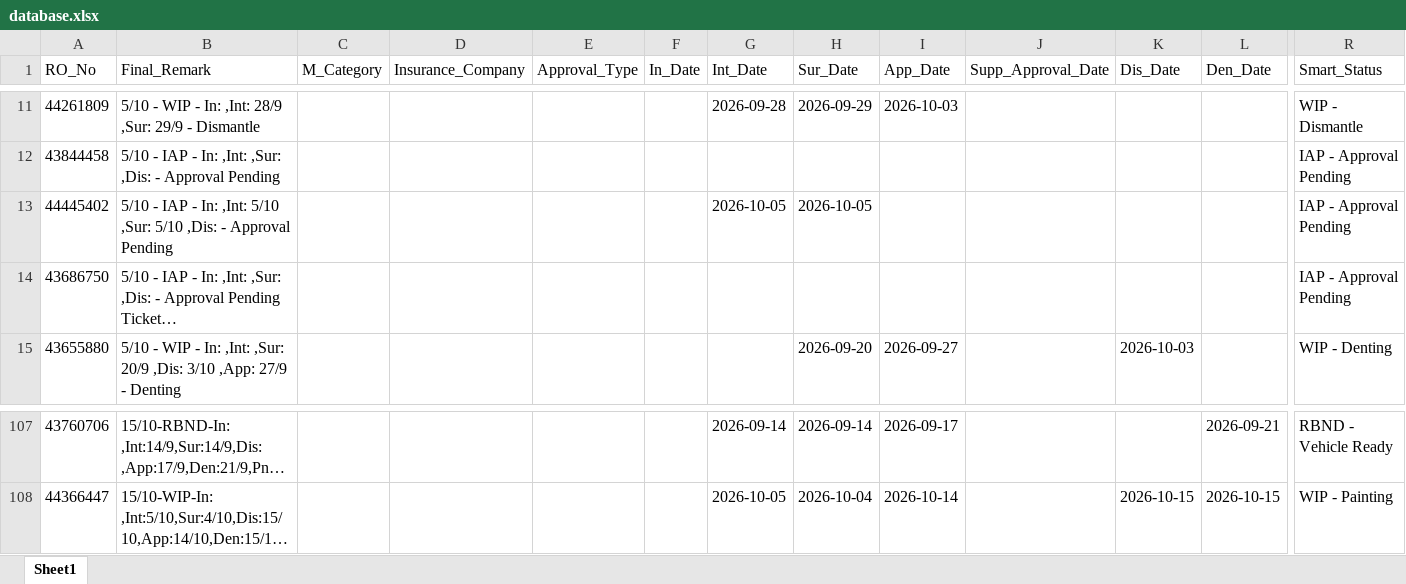
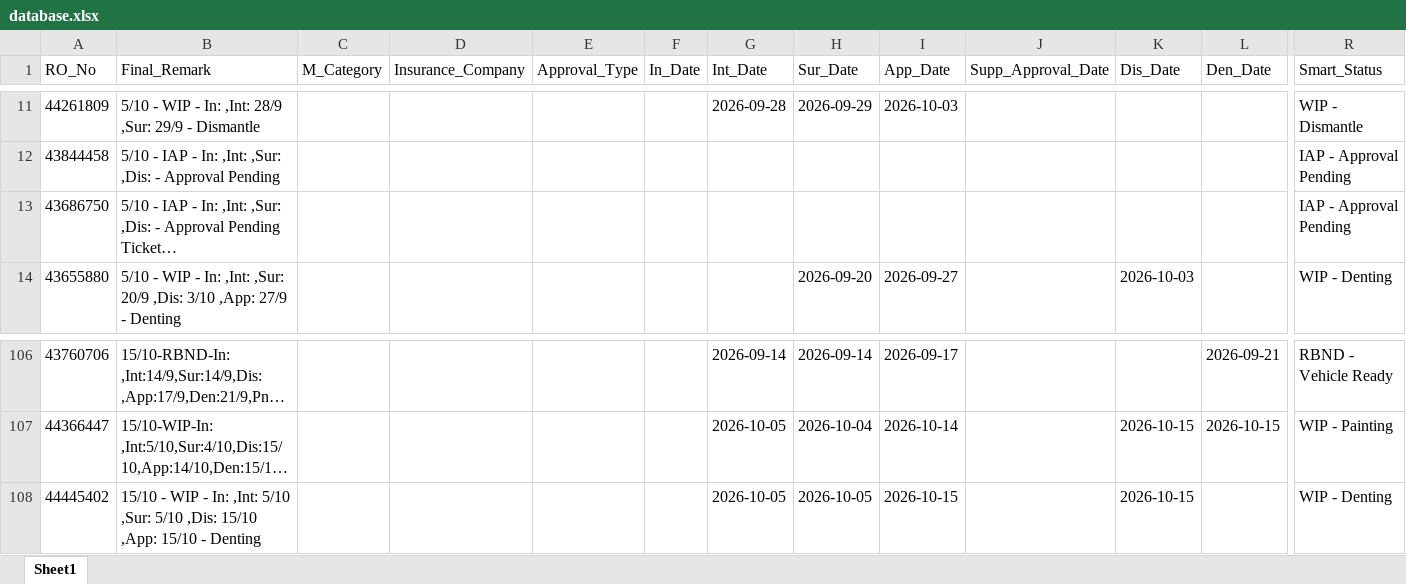
Before and after one commit to mowais05/Remark_update, an Excel workbook: database.xlsx, sheet Sheet1, drawn as a sheet; only a part is shown, gaps mark what is left out; long unchanged cells end in …; values as stored, in another font and other column widths than the file's, no borders; removed rows and columns are numbered as before the commit, all else as after; rows hold the shown columns only; the diff names each change by its address in the sheet, - before the commit and + after, or states it on an @@ line.

Commit message:
Update Database

```diff
--- a/database.xlsx (sheet Sheet1)
+++ b/database.xlsx (sheet Sheet1)
-row 13: 44445402 | 5/10 - IAP - In: ,Int: 5/10 ,Sur: 5/10 ,Dis: - Approval Pending |  |  |  |  | 2026-10-05 | 2026-10-05 |  |  |  |  | IAP - Approval Pending
+row 108: 44445402 | 15/10 - WIP - In: ,Int: 5/10 ,Sur: 5/10 ,Dis: 15/10 ,App: 15/10 - Denting |  |  |  |  | 2026-10-05 | 2026-10-05 | 2026-10-15 |  | 2026-10-15 |  | WIP - Denting
```
